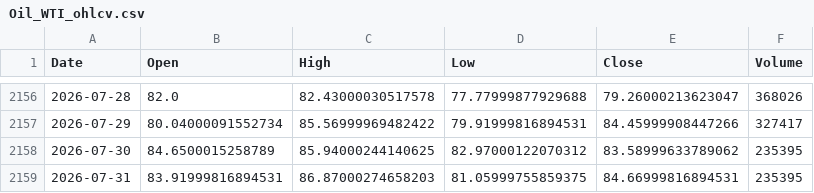
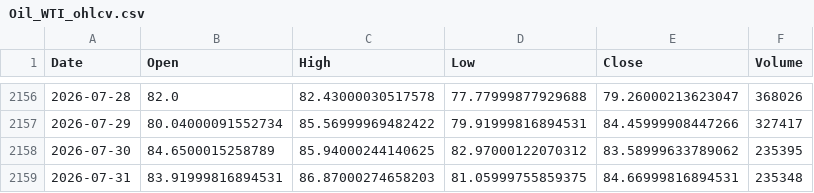
Before and after one commit to twangnhat-05/NGHIENCUUKHOAHOC, a CSV file: data/raw/Oil_WTI_ohlcv.csv, drawn as a sheet; only a part is shown, gaps mark what is left out.

```diff
--- a/data/raw/Oil_WTI_ohlcv.csv
+++ b/data/raw/Oil_WTI_ohlcv.csv
@@ -2158,2 +2158,2 @@
 2026-07-30,84.6500015258789,85.94000244140625,82.97000122070312,83.58999633789062,235395
-2026-07-31,83.91999816894531,86.87000274658203,81.05999755859375,84.66999816894531,235395
+2026-07-31,83.91999816894531,86.87000274658203,81.05999755859375,84.66999816894531,235348
```
Also changed, not shown: data/raw/BTC_ohlcv.csv, data/raw/Gold_Futures_ohlcv.csv, 2 other files.
